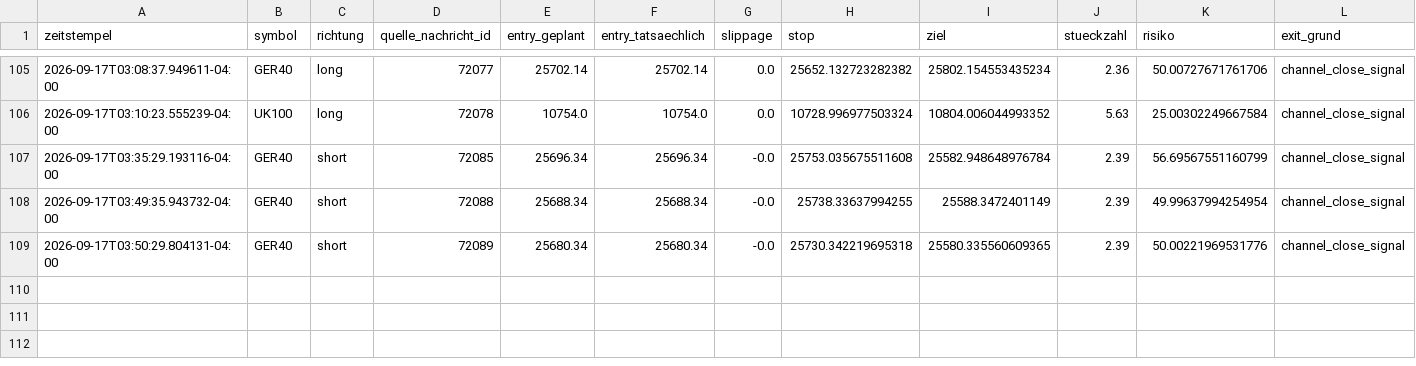
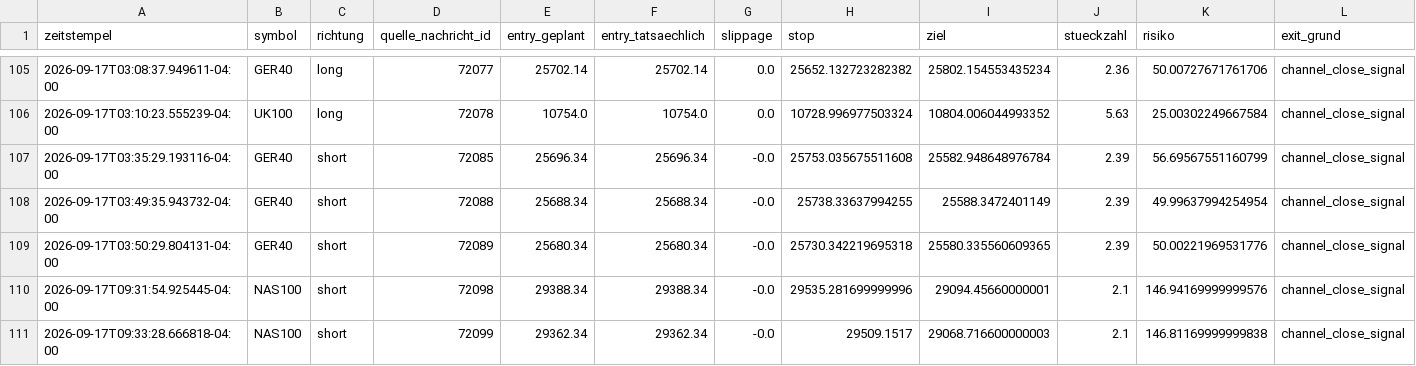
Before and after one commit to JonathanSube/trading-bot, a CSV file: signal_trades.csv, drawn as a sheet; only a part is shown, gaps mark what is left out; rows hold the shown columns only; the diff names each change by its address in the sheet, - before the commit and + after, or states it on an @@ line.

```diff
--- a/signal_trades.csv
+++ b/signal_trades.csv
+row 110: 2026-09-17T09:31:54.925445-04:00 | NAS100 | short | 72098 | 29388.34 | 29388.34 | -0.0 | 29535.281699999996 | 29094.45660000001 | 2.1 | 146.94169999999576 | channel_close_signal
+row 111: 2026-09-17T09:33:28.666818-04:00 | NAS100 | short | 72099 | 29362.34 | 29362.34 | -0.0 | 29509.1517 | 29068.716600000003 | 2.1 | 146.81169999999838 | channel_close_signal
```
Also changed, not shown: signal_channel_log.csv, 1 other file.
